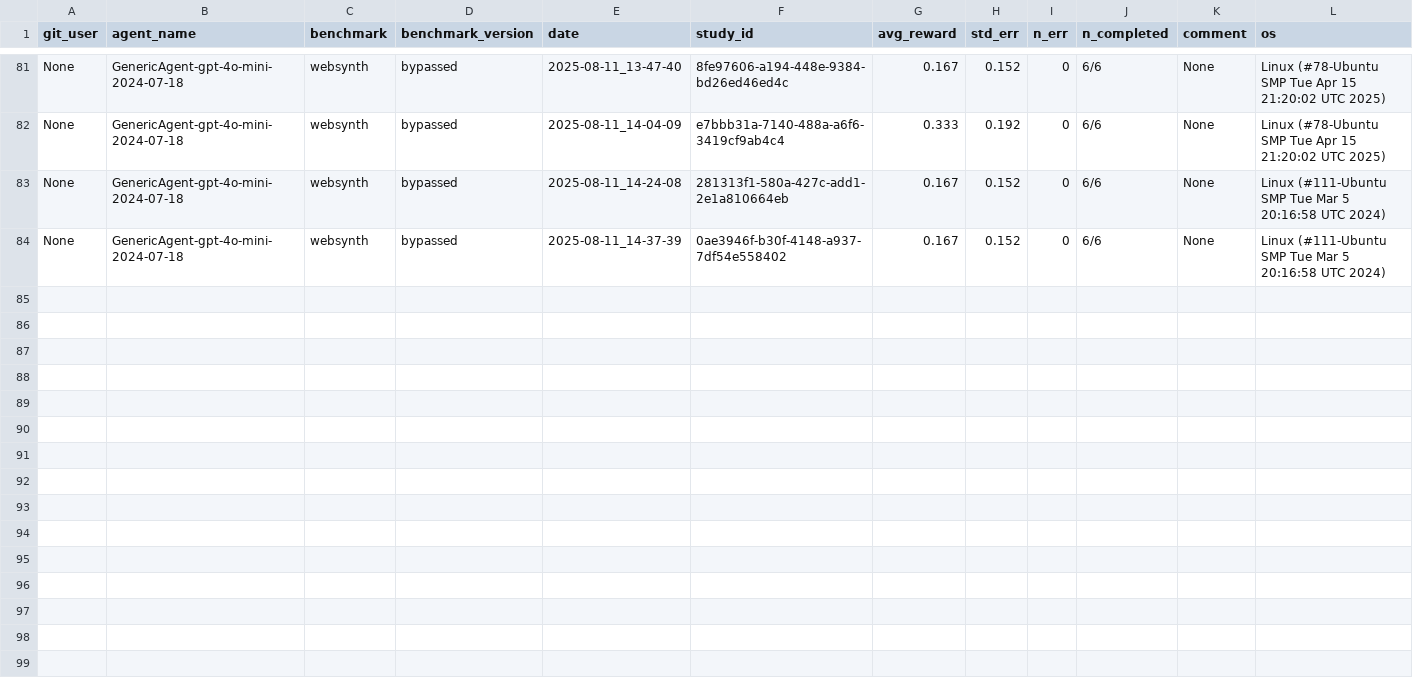
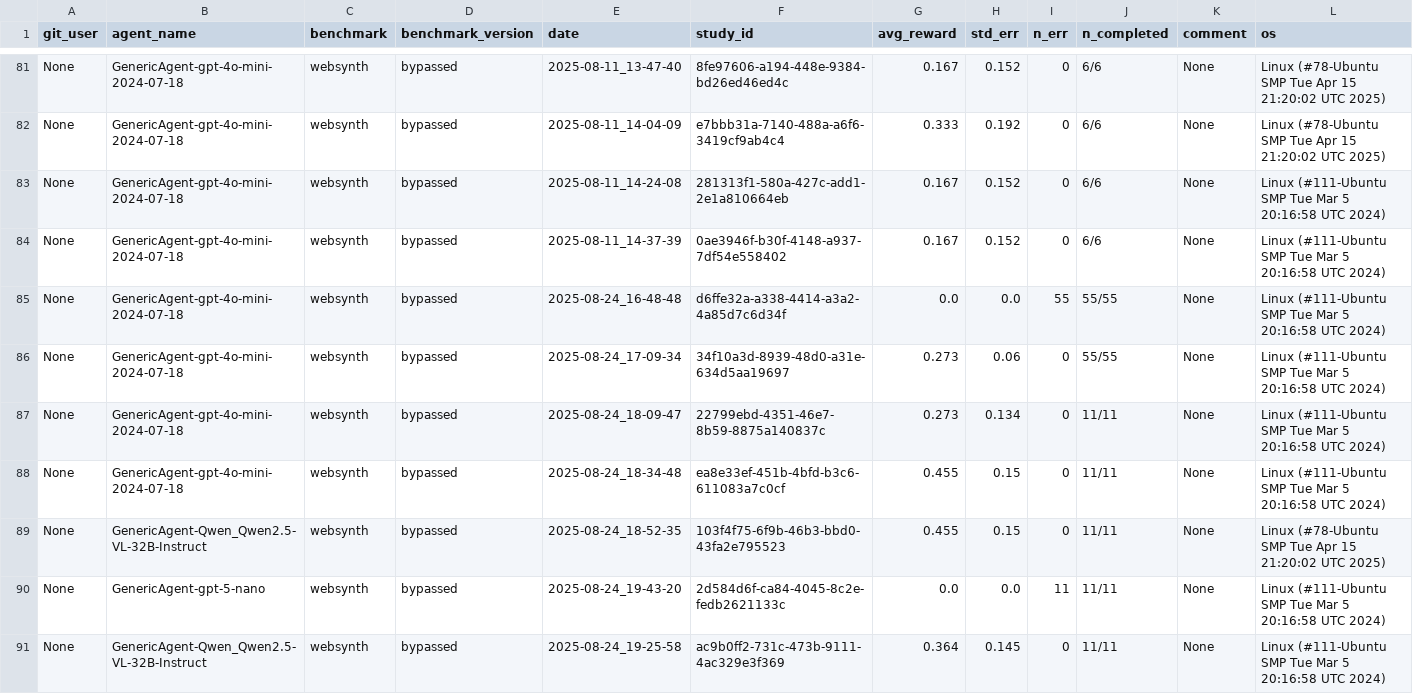
Before and after one commit to thomasshin/agentlab_tta, a CSV file: reproducibility_journal.csv, drawn as a sheet; only a part is shown, gaps mark what is left out; rows hold the shown columns only; the diff names each change by its address in the sheet, - before the commit and + after, or states it on an @@ line.

```diff
--- a/reproducibility_journal.csv
+++ b/reproducibility_journal.csv
+row 85: None | GenericAgent-gpt-4o-mini-2024-07-18 | websynth | bypassed | 2025-08-24_16-48-48 | d6ffe32a-a338-4414-a3a2-4a85d7c6d34f | 0.0 | 0.0 | 55 | 55/55 | None | Linux (#111-Ubuntu SMP Tue Mar 5 20:16:58 UTC 2024)
+row 86: None | GenericAgent-gpt-4o-mini-2024-07-18 | websynth | bypassed | 2025-08-24_17-09-34 | 34f10a3d-8939-48d0-a31e-634d5aa19697 | 0.273 | 0.06 | 0 | 55/55 | None | Linux (#111-Ubuntu SMP Tue Mar 5 20:16:58 UTC 2024)
+row 87: None | GenericAgent-gpt-4o-mini-2024-07-18 | websynth | bypassed | 2025-08-24_18-09-47 | 22799ebd-4351-46e7-8b59-8875a140837c | 0.273 | 0.134 | 0 | 11/11 | None | Linux (#111-Ubuntu SMP Tue Mar 5 20:16:58 UTC 2024)
+row 88: None | GenericAgent-gpt-4o-mini-2024-07-18 | websynth | bypassed | 2025-08-24_18-34-48 | ea8e33ef-451b-4bfd-b3c6-611083a7c0cf | 0.455 | 0.15 | 0 | 11/11 | None | Linux (#111-Ubuntu SMP Tue Mar 5 20:16:58 UTC 2024)
+row 89: None | GenericAgent-Qwen_Qwen2.5-VL-32B-Instruct | websynth | bypassed | 2025-08-24_18-52-35 | 103f4f75-6f9b-46b3-bbd0-43fa2e795523 | 0.455 | 0.15 | 0 | 11/11 | None | Linux (#78-Ubuntu SMP Tue Apr 15 21:20:02 UTC 2025)
+row 90: None | GenericAgent-gpt-5-nano | websynth | bypassed | 2025-08-24_19-43-20 | 2d584d6f-ca84-4045-8c2e-fedb2621133c | 0.0 | 0.0 | 11 | 11/11 | None | Linux (#111-Ubuntu SMP Tue Mar 5 20:16:58 UTC 2024)
+row 91: None | GenericAgent-Qwen_Qwen2.5-VL-32B-Instruct | websynth | bypassed | 2025-08-24_19-25-58 | ac9b0ff2-731c-473b-9111-4ac329e3f369 | 0.364 | 0.145 | 0 | 11/11 | None | Linux (#111-Ubuntu SMP Tue Mar 5 20:16:58 UTC 2024)
```
Also changed, not shown: 1 other file.
